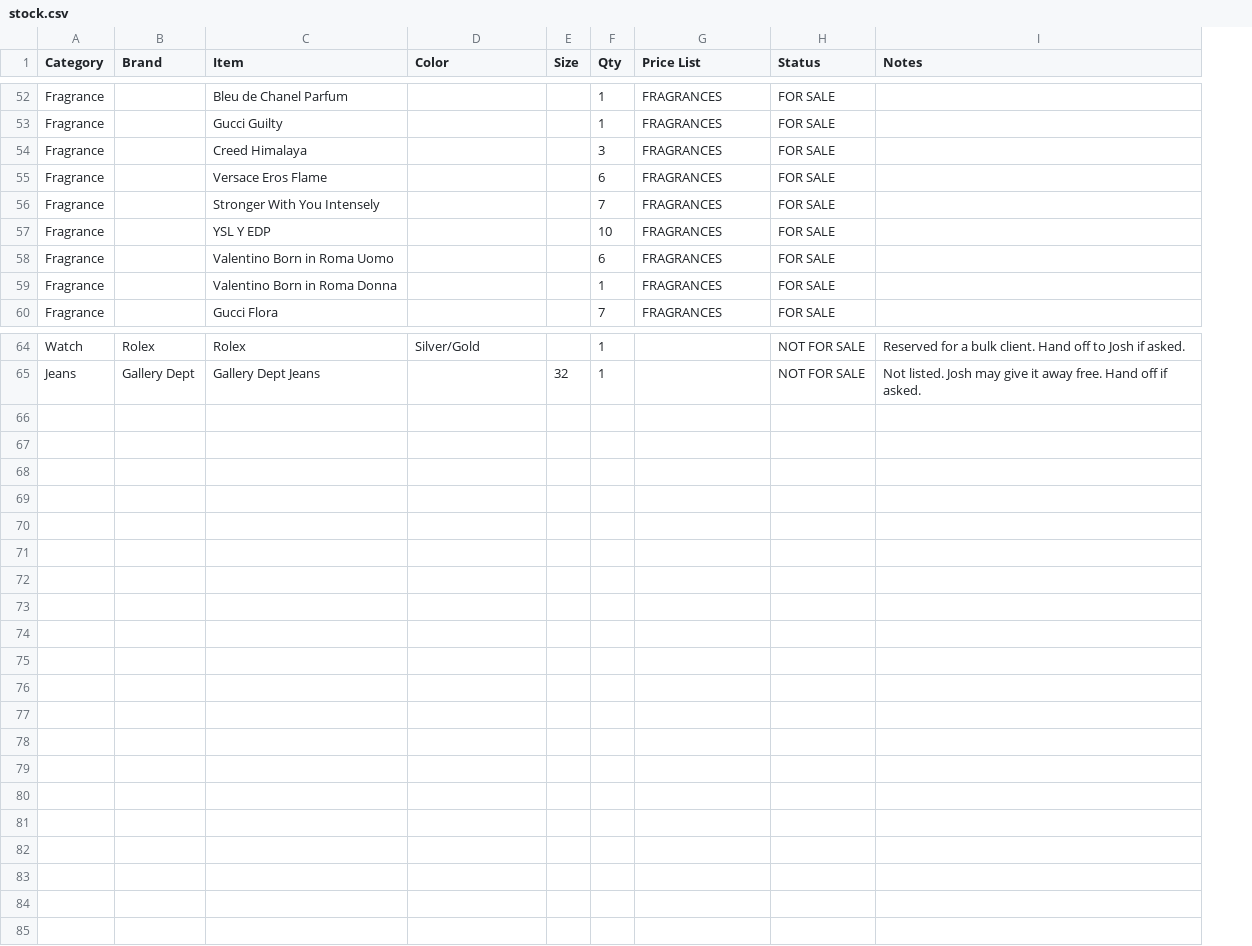
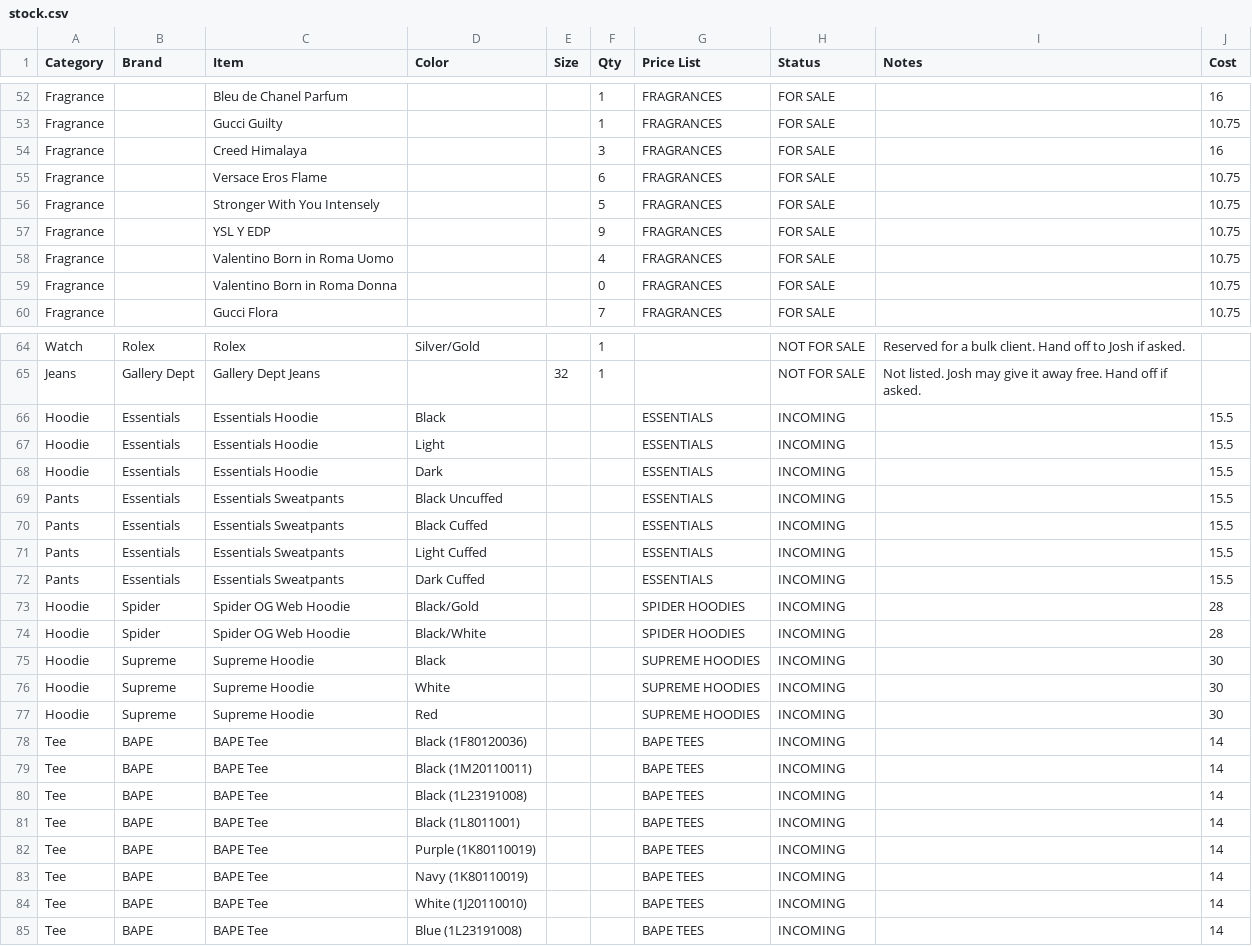
Before and after one commit to triangleresells/Triangle-Resells-, a CSV file: config/stock.csv, drawn as a sheet; only a part is shown, gaps mark what is left out; the diff covers the shown part only; the diff names each change by its address in the sheet, - before the commit and + after, or states it on an @@ line.

```diff
--- a/config/stock.csv
+++ b/config/stock.csv
+column J (Cost), rows 52-60: 16 | 10.75 | 16 | 10.75 | 10.75 | 10.75 | 10.75 | 10.75 | 10.75
-F56 (Qty): 7
+F56 (Qty): 5
-F57 (Qty): 10
+F57 (Qty): 9
-F58 (Qty): 6
+F58 (Qty): 4
-F59 (Qty): 1
+F59 (Qty): 0
+row 66: Hoodie | Essentials | Essentials Hoodie | Black |  |  | ESSENTIALS | INCOMING |  | 15.5
+row 67: Hoodie | Essentials | Essentials Hoodie | Light |  |  | ESSENTIALS | INCOMING |  | 15.5
+row 68: Hoodie | Essentials | Essentials Hoodie | Dark |  |  | ESSENTIALS | INCOMING |  | 15.5
+row 69: Pants | Essentials | Essentials Sweatpants | Black Uncuffed |  |  | ESSENTIALS | INCOMING |  | 15.5
+row 70: Pants | Essentials | Essentials Sweatpants | Black Cuffed |  |  | ESSENTIALS | INCOMING |  | 15.5
+row 71: Pants | Essentials | Essentials Sweatpants | Light Cuffed |  |  | ESSENTIALS | INCOMING |  | 15.5
+row 72: Pants | Essentials | Essentials Sweatpants | Dark Cuffed |  |  | ESSENTIALS | INCOMING |  | 15.5
+row 73: Hoodie | Spider | Spider OG Web Hoodie | Black/Gold |  |  | SPIDER HOODIES | INCOMING |  | 28
+row 74: Hoodie | Spider | Spider OG Web Hoodie | Black/White |  |  | SPIDER HOODIES | INCOMING |  | 28
+row 75: Hoodie | Supreme | Supreme Hoodie | Black |  |  | SUPREME HOODIES | INCOMING |  | 30
+row 76: Hoodie | Supreme | Supreme Hoodie | White |  |  | SUPREME HOODIES | INCOMING |  | 30
+row 77: Hoodie | Supreme | Supreme Hoodie | Red |  |  | SUPREME HOODIES | INCOMING |  | 30
+row 78: Tee | BAPE | BAPE Tee | Black (1F80120036) |  |  | BAPE TEES | INCOMING |  | 14
+row 79: Tee | BAPE | BAPE Tee | Black (1M20110011) |  |  | BAPE TEES | INCOMING |  | 14
+row 80: Tee | BAPE | BAPE Tee | Black (1L23191008) |  |  | BAPE TEES | INCOMING |  | 14
+row 81: Tee | BAPE | BAPE Tee | Black (1L8011001) |  |  | BAPE TEES | INCOMING |  | 14
+row 82: Tee | BAPE | BAPE Tee | Purple (1K80110019) |  |  | BAPE TEES | INCOMING |  | 14
+row 83: Tee | BAPE | BAPE Tee | Navy (1K80110019) |  |  | BAPE TEES | INCOMING |  | 14
+row 84: Tee | BAPE | BAPE Tee | White (1J20110010) |  |  | BAPE TEES | INCOMING |  | 14
+row 85: Tee | BAPE | BAPE Tee | Blue (1L23191008) |  |  | BAPE TEES | INCOMING |  | 14
```
Also changed, not shown: 8 edited cells elsewhere in this file, 20 other files.
